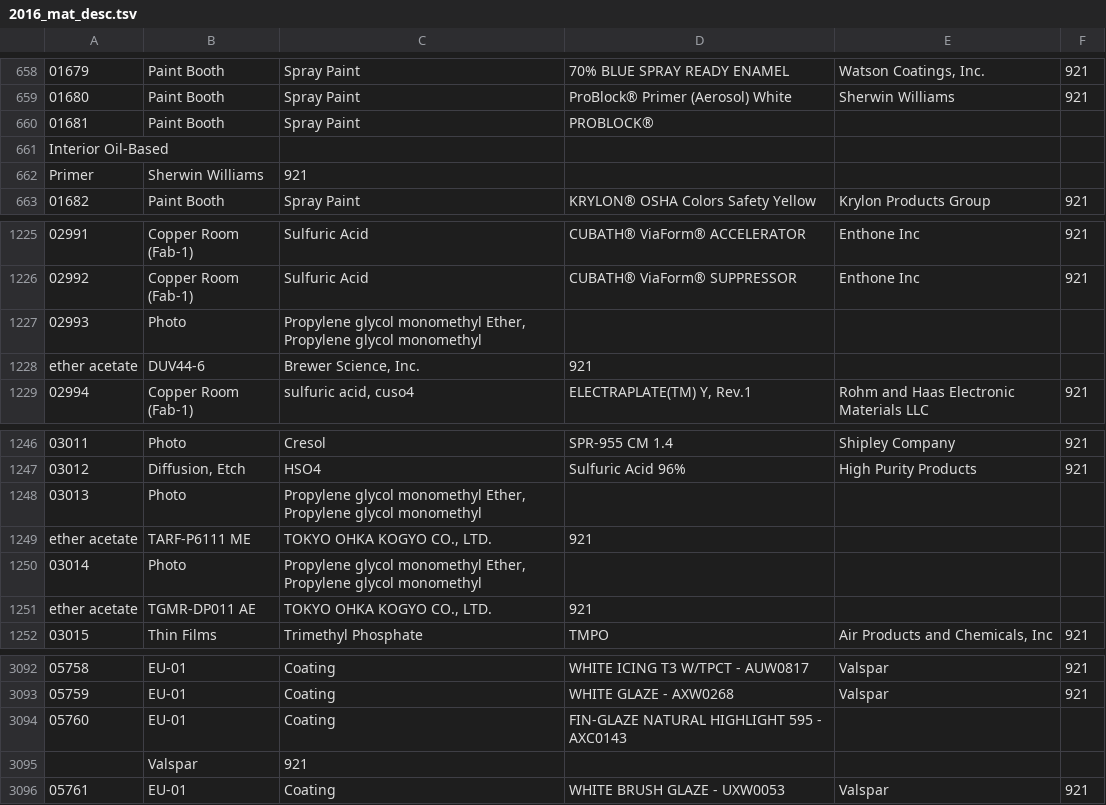
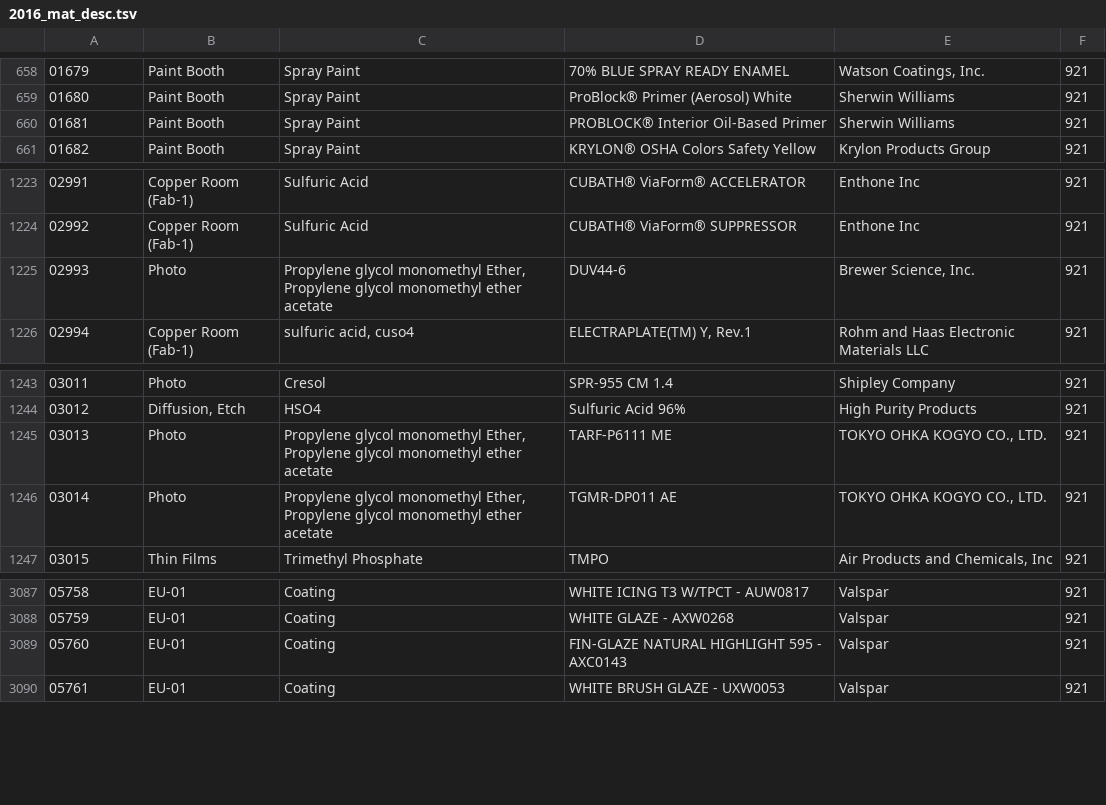
Before and after one commit to bradmbaker/portland_clean_air, a TSV file: deq_emissions/raw_data/2016_mat_desc.tsv, drawn as a sheet; only a part is shown, gaps mark what is left out.

```diff
--- a/deq_emissions/raw_data/2016_mat_desc.tsv
+++ b/deq_emissions/raw_data/2016_mat_desc.tsv
@@ -659,5 +659,3 @@
 01680	Paint Booth	Spray Paint	ProBlock® Primer (Aerosol) White	Sherwin Williams	921
-01681	Paint Booth	Spray Paint	PROBLOCK®
-Interior Oil-Based
-Primer	Sherwin Williams	921
+01681	Paint Booth	Spray Paint	PROBLOCK® Interior Oil-Based Primer	Sherwin Williams	921
 01682	Paint Booth	Spray Paint	KRYLON® OSHA Colors Safety Yellow	Krylon Products Group	921
@@ -1226,4 +1224,3 @@ Primer	Sherwin Williams	921
 02992	Copper Room (Fab-1)	Sulfuric Acid	CUBATH® ViaForm® SUPPRESSOR	Enthone Inc	921
-02993	Photo	Propylene glycol monomethyl Ether, Propylene glycol monomethyl
-ether acetate	DUV44-6	Brewer Science, Inc.	921
+02993	Photo	Propylene glycol monomethyl Ether, Propylene glycol monomethyl ether acetate	DUV44-6	Brewer Science, Inc.	921
 02994	Copper Room (Fab-1)	sulfuric acid, cuso4	ELECTRAPLATE(TM) Y, Rev.1	Rohm and Haas Electronic Materials LLC	921
@@ -1247,6 +1244,4 @@ ether acetate	DUV44-6	Brewer Science, Inc.	921
 03012	Diffusion, Etch	HSO4	Sulfuric Acid 96%	High Purity Products	921
-03013	Photo	Propylene glycol monomethyl Ether, Propylene glycol monomethyl
-ether acetate	TARF-P6111 ME	TOKYO OHKA KOGYO CO., LTD.	921
-03014	Photo	Propylene glycol monomethyl Ether, Propylene glycol monomethyl
-ether acetate	TGMR-DP011 AE	TOKYO OHKA KOGYO CO., LTD.	921
+03013	Photo	Propylene glycol monomethyl Ether, Propylene glycol monomethyl ether acetate	TARF-P6111 ME	TOKYO OHKA KOGYO CO., LTD.	921
+03014	Photo	Propylene glycol monomethyl Ether, Propylene glycol monomethyl ether acetate	TGMR-DP011 AE	TOKYO OHKA KOGYO CO., LTD.	921
 03015	Thin Films	Trimethyl Phosphate	TMPO	Air Products and Chemicals, Inc	921
@@ -3093,4 +3088,3 @@ ether acetate	TGMR-DP011 AE	TOKYO OHKA KOGYO CO., LTD.	921
 05759	EU-01	Coating	WHITE GLAZE - AXW0268	Valspar	921
-05760	EU-01	Coating	FIN-GLAZE NATURAL HIGHLIGHT 595 - AXC0143
-	Valspar	921
+05760	EU-01	Coating	FIN-GLAZE NATURAL HIGHLIGHT 595 - AXC0143	Valspar	921
 05761	EU-01	Coating	WHITE BRUSH GLAZE - UXW0053	Valspar	921
```
Also changed, not shown: deq_emissions/prejoined_data/2016_emi_desc.tsv, deq_emissions/prejoined_data/2016_mat_agg.tsv, 12 other files.
